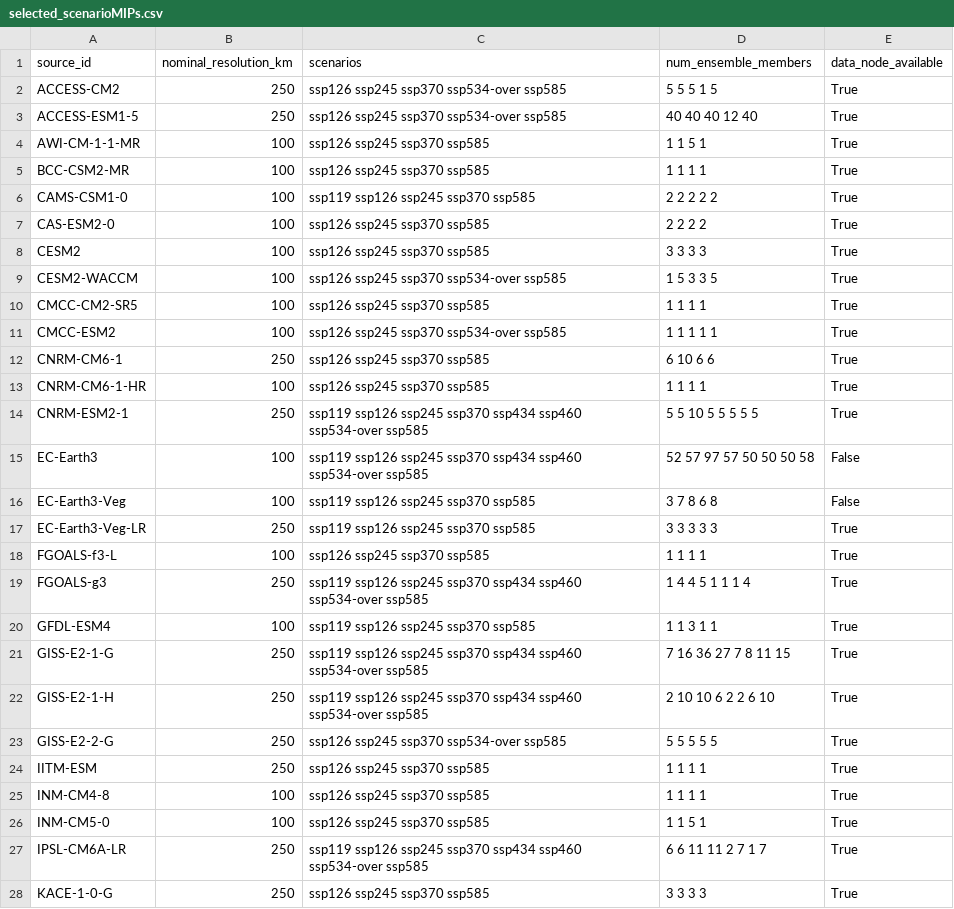
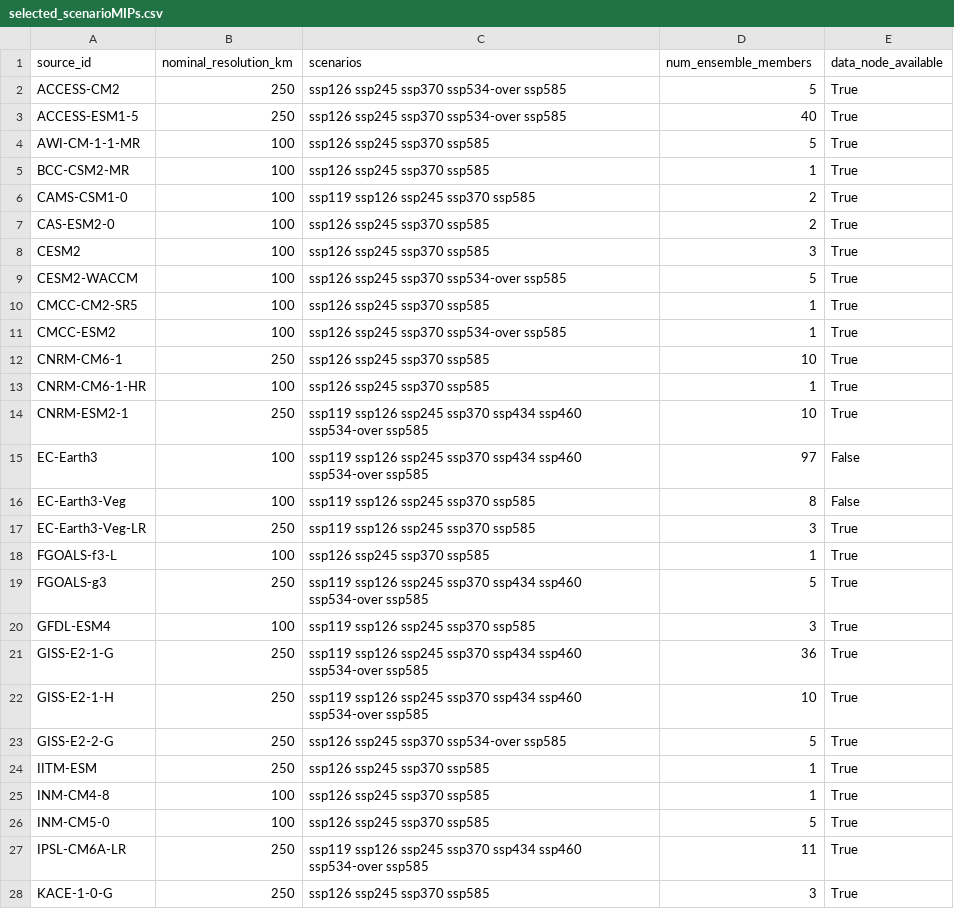
Before and after one commit to RolnickLab/ClimateSet, a CSV file: data_building/data_glossary/model_selection/selected_scenarioMIPs.csv, drawn as a sheet; only a part is shown; the diff covers the shown part only.

Commit message:
Download data for all models

```diff
--- a/data_building/data_glossary/model_selection/selected_scenarioMIPs.csv
+++ b/data_building/data_glossary/model_selection/selected_scenarioMIPs.csv
@@ -1,28 +1,28 @@
 source_id,nominal_resolution_km,scenarios,num_ensemble_members,data_node_available
-ACCESS-CM2,250,ssp126 ssp245 ssp370 ssp534-over ssp585,5 5 5 1 5,True
-ACCESS-ESM1-5,250,ssp126 ssp245 ssp370 ssp534-over ssp585,40 40 40 12 40,True
-AWI-CM-1-1-MR,100,ssp126 ssp245 ssp370 ssp585,1 1 5 1,True
-BCC-CSM2-MR,100,ssp126 ssp245 ssp370 ssp585,1 1 1 1,True
-CAMS-CSM1-0,100,ssp119 ssp126 ssp245 ssp370 ssp585,2 2 2 2 2,True
-CAS-ESM2-0,100,ssp126 ssp245 ssp370 ssp585,2 2 2 2,True
-CESM2,100,ssp126 ssp245 ssp370 ssp585,3 3 3 3,True
-CESM2-WACCM,100,ssp126 ssp245 ssp370 ssp534-over ssp585,1 5 3 3 5,True
-CMCC-CM2-SR5,100,ssp126 ssp245 ssp370 ssp585,1 1 1 1,True
-CMCC-ESM2,100,ssp126 ssp245 ssp370 ssp534-over ssp585,1 1 1 1 1,True
-CNRM-CM6-1,250,ssp126 ssp245 ssp370 ssp585,6 10 6 6,True
-CNRM-CM6-1-HR,100,ssp126 ssp245 ssp370 ssp585,1 1 1 1,True
-CNRM-ESM2-1,250,ssp119 ssp126 ssp245 ssp370 ssp434 ssp460 ssp534-over ssp585,5 5 10 5 5 5 5 5,True
-EC-Earth3,100,ssp119 ssp126 ssp245 ssp370 ssp434 ssp460 ssp534-over ssp585,52 57 97 57 50 50 50 58,False
-EC-Earth3-Veg,100,ssp119 ssp126 ssp245 ssp370 ssp585,3 7 8 6 8,False
-EC-Earth3-Veg-LR,250,ssp119 ssp126 ssp245 ssp370 ssp585,3 3 3 3 3,True
-FGOALS-f3-L,100,ssp126 ssp245 ssp370 ssp585,1 1 1 1,True
-FGOALS-g3,250,ssp119 ssp126 ssp245 ssp370 ssp434 ssp460 ssp534-over ssp585,1 4 4 5 1 1 1 4,True
-GFDL-ESM4,100,ssp119 ssp126 ssp245 ssp370 ssp585,1 1 3 1 1,True
-GISS-E2-1-G,250,ssp119 ssp126 ssp245 ssp370 ssp434 ssp460 ssp534-over ssp585,7 16 36 27 7 8 11 15,True
-GISS-E2-1-H,250,ssp119 ssp126 ssp245 ssp370 ssp434 ssp460 ssp534-over ssp585,2 10 10 6 2 2 6 10,True
-GISS-E2-2-G,250,ssp126 ssp245 ssp370 ssp534-over ssp585,5 5 5 5 5,True
-IITM-ESM,250,ssp126 ssp245 ssp370 ssp585,1 1 1 1,True
-INM-CM4-8,100,ssp126 ssp245 ssp370 ssp585,1 1 1 1,True
-INM-CM5-0,100,ssp126 ssp245 ssp370 ssp585,1 1 5 1,True
-IPSL-CM6A-LR,250,ssp119 ssp126 ssp245 ssp370 ssp434 ssp460 ssp534-over ssp585,6 6 11 11 2 7 1 7,True
-KACE-1-0-G,250,ssp126 ssp245 ssp370 ssp585,3 3 3 3,True
+ACCESS-CM2,250,ssp126 ssp245 ssp370 ssp534-over ssp585,5,True
+ACCESS-ESM1-5,250,ssp126 ssp245 ssp370 ssp534-over ssp585,40,True
+AWI-CM-1-1-MR,100,ssp126 ssp245 ssp370 ssp585,5,True
+BCC-CSM2-MR,100,ssp126 ssp245 ssp370 ssp585,1,True
+CAMS-CSM1-0,100,ssp119 ssp126 ssp245 ssp370 ssp585,2,True
+CAS-ESM2-0,100,ssp126 ssp245 ssp370 ssp585,2,True
+CESM2,100,ssp126 ssp245 ssp370 ssp585,3,True
+CESM2-WACCM,100,ssp126 ssp245 ssp370 ssp534-over ssp585,5,True
+CMCC-CM2-SR5,100,ssp126 ssp245 ssp370 ssp585,1,True
+CMCC-ESM2,100,ssp126 ssp245 ssp370 ssp534-over ssp585,1,True
+CNRM-CM6-1,250,ssp126 ssp245 ssp370 ssp585,10,True
+CNRM-CM6-1-HR,100,ssp126 ssp245 ssp370 ssp585,1,True
+CNRM-ESM2-1,250,ssp119 ssp126 ssp245 ssp370 ssp434 ssp460 ssp534-over ssp585,10,True
+EC-Earth3,100,ssp119 ssp126 ssp245 ssp370 ssp434 ssp460 ssp534-over ssp585,97,False
+EC-Earth3-Veg,100,ssp119 ssp126 ssp245 ssp370 ssp585,8,False
+EC-Earth3-Veg-LR,250,ssp119 ssp126 ssp245 ssp370 ssp585,3,True
+FGOALS-f3-L,100,ssp126 ssp245 ssp370 ssp585,1,True
+FGOALS-g3,250,ssp119 ssp126 ssp245 ssp370 ssp434 ssp460 ssp534-over ssp585,5,True
+GFDL-ESM4,100,ssp119 ssp126 ssp245 ssp370 ssp585,3,True
+GISS-E2-1-G,250,ssp119 ssp126 ssp245 ssp370 ssp434 ssp460 ssp534-over ssp585,36,True
+GISS-E2-1-H,250,ssp119 ssp126 ssp245 ssp370 ssp434 ssp460 ssp534-over ssp585,10,True
+GISS-E2-2-G,250,ssp126 ssp245 ssp370 ssp534-over ssp585,5,True
+IITM-ESM,250,ssp126 ssp245 ssp370 ssp585,1,True
+INM-CM4-8,100,ssp126 ssp245 ssp370 ssp585,1,True
+INM-CM5-0,100,ssp126 ssp245 ssp370 ssp585,5,True
+IPSL-CM6A-LR,250,ssp119 ssp126 ssp245 ssp370 ssp434 ssp460 ssp534-over ssp585,11,True
+KACE-1-0-G,250,ssp126 ssp245 ssp370 ssp585,3,True
```
Also changed, not shown: 9 edited cells elsewhere in this file, 2 other files.
